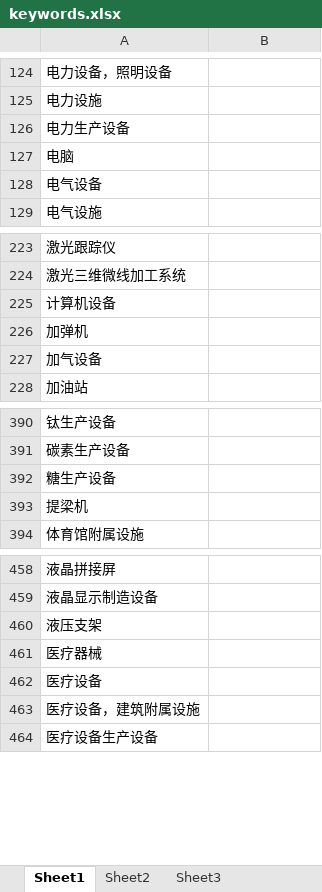
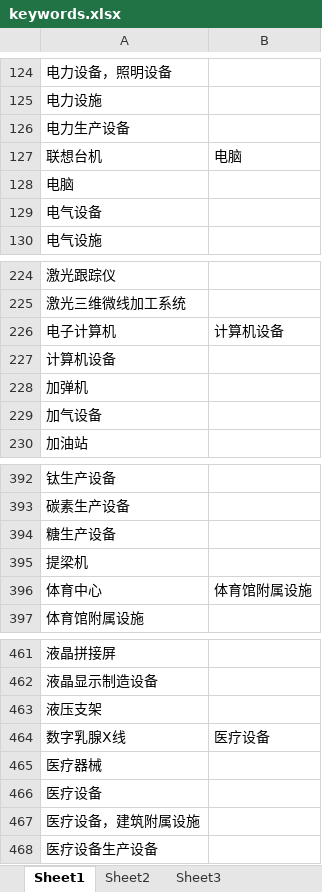
Before and after one commit to chengair/fkw, an Excel workbook: keywords.xlsx, sheet Sheet1, drawn as a sheet; only a part is shown, gaps mark what is left out; values as stored, in another font and other column widths than the file's, no borders; the diff names each change by its address in the sheet, - before the commit and + after, or states it on an @@ line.

Commit message:
1-18

```diff
--- a/keywords.xlsx (sheet Sheet1)
+++ b/keywords.xlsx (sheet Sheet1)
+row 127: 联想台机 | 电脑
+row 226: 电子计算机 | 计算机设备
+row 396: 体育中心 | 体育馆附属设施
+row 464: 数字乳腺X线 | 医疗设备
```
